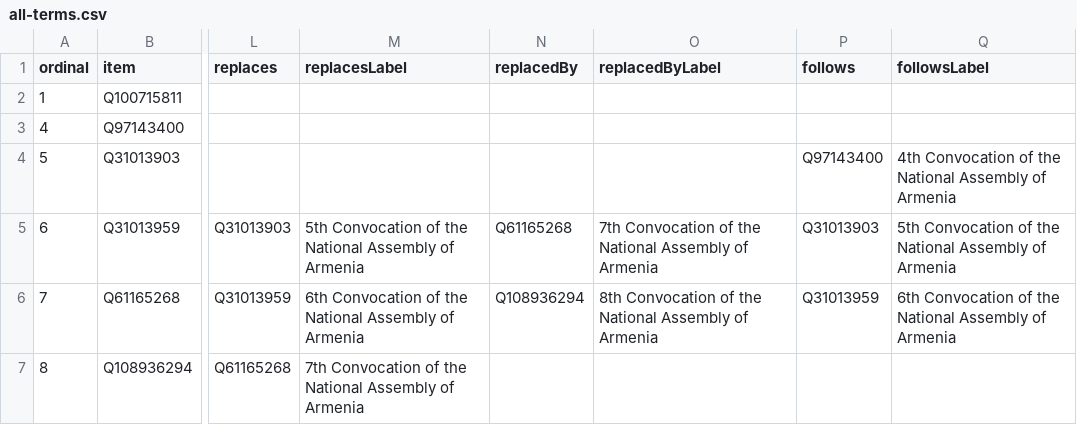
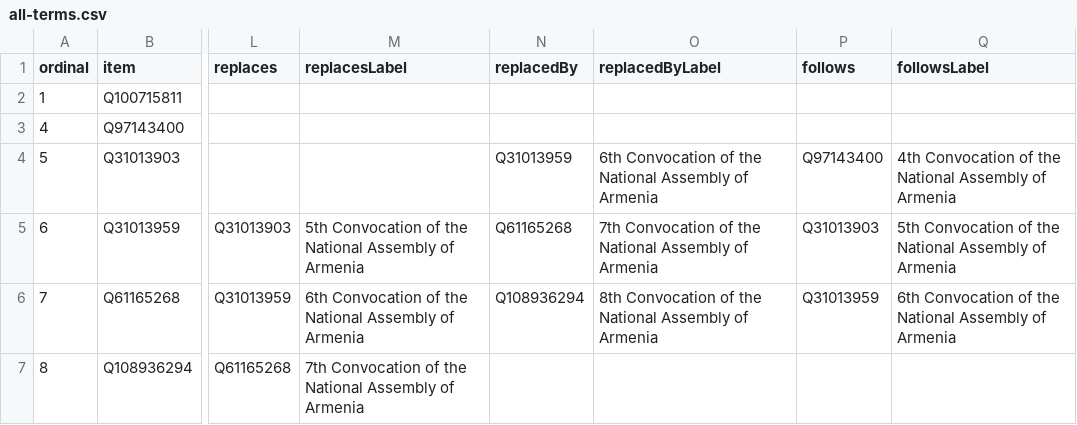
Before and after one commit to every-politician-scrapers/armenia-national-assembly, a CSV file: wikidata/results/all-terms.csv, drawn as a sheet; only a part is shown, gaps mark what is left out; the diff names each change by its address in the sheet, - before the commit and + after, or states it on an @@ line.

```diff
--- a/wikidata/results/all-terms.csv
+++ b/wikidata/results/all-terms.csv
-N4 (replacedBy): (empty)
+N4 (replacedBy): Q31013959
-O4 (replacedByLabel): (empty)
+O4 (replacedByLabel): 6th Convocation of the National Assembly of Armenia
```
